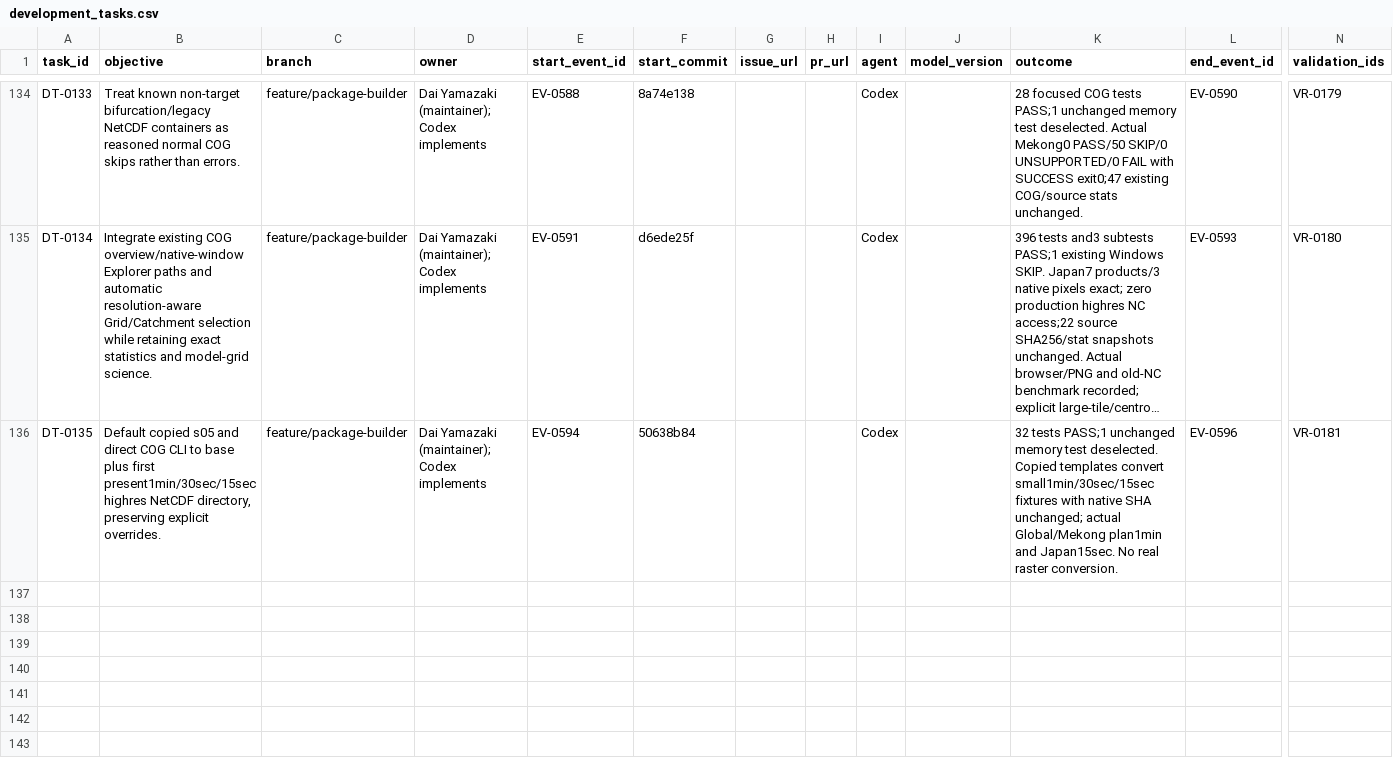
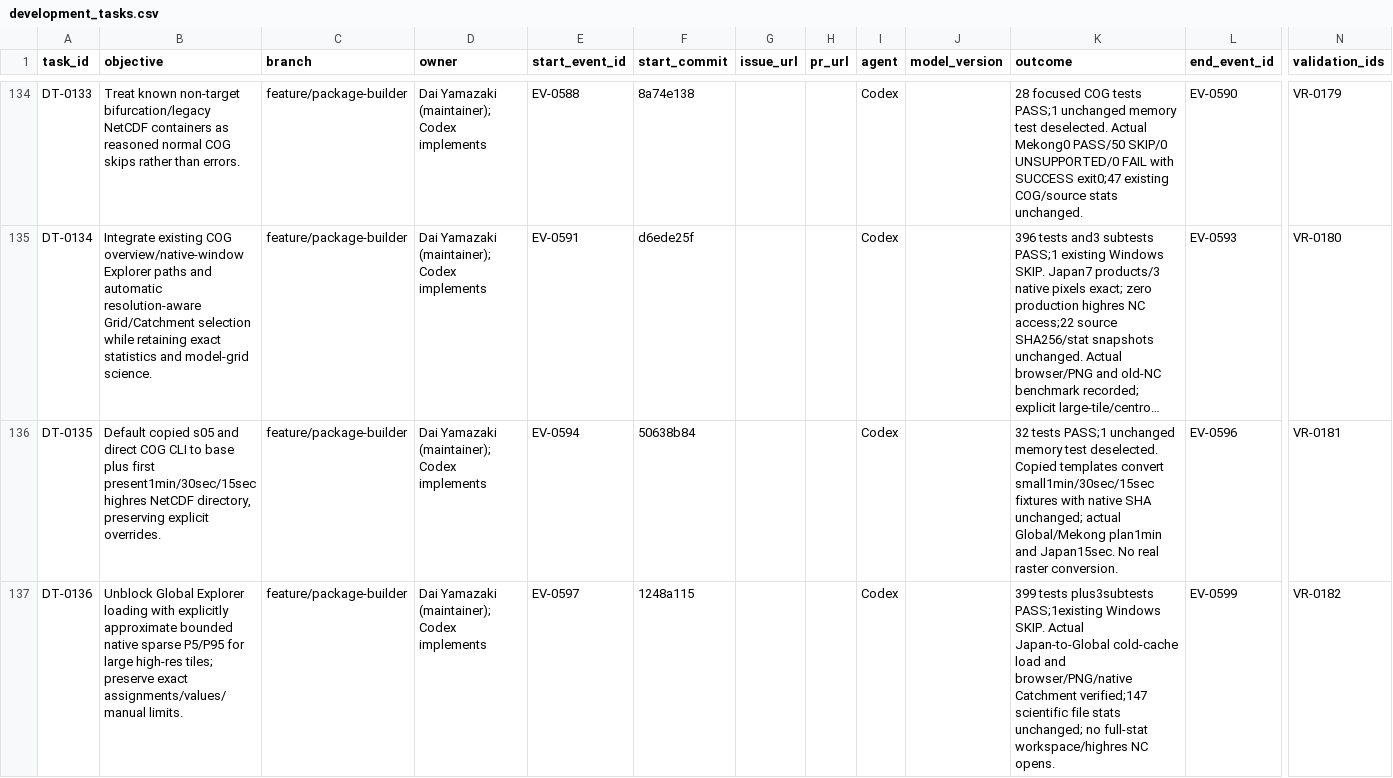
Before and after one commit to global-hydrodynamics/cmf_v5_beta, a CSV file: research/development_tasks.csv, drawn as a sheet; only a part is shown, gaps mark what is left out; long unchanged cells end in …; rows hold the shown columns only; the diff names each change by its address in the sheet, - before the commit and + after, or states it on an @@ line.

```diff
--- a/research/development_tasks.csv
+++ b/research/development_tasks.csv
+row 137: DT-0136 | Unblock Global Explorer loading with explicitly approximate bounded native sparse P5/P95 for large high-res tiles; preserve exact assignments/values/manual limits. | feature/package-builder | Dai Yamazaki (maintainer); Codex implements | EV-0597 | 1248a115 |  |  | Codex |  | 399 tests plus3subtests PASS;1existing Windows SKIP. Actual Japan-to-Global cold-cache load and browser/PNG/native Catchment verified;147 scientific file stats unchanged; no full-stat workspace/highres NC opens. | EV-0599 | VR-0182
```
Also changed, not shown: research/events.csv, research/validation_runs.csv, 9 other files.
